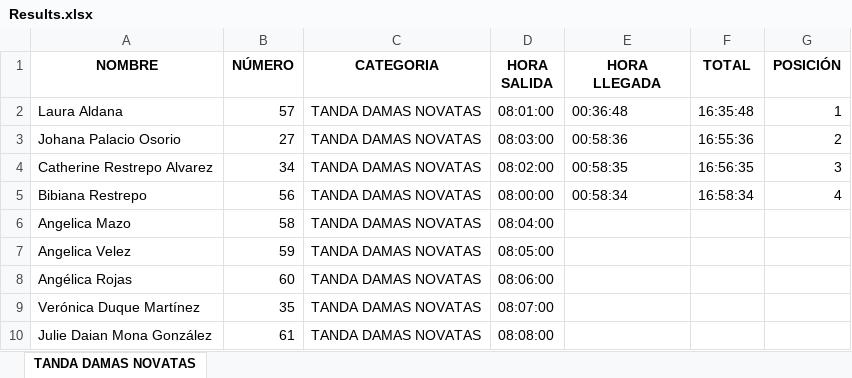
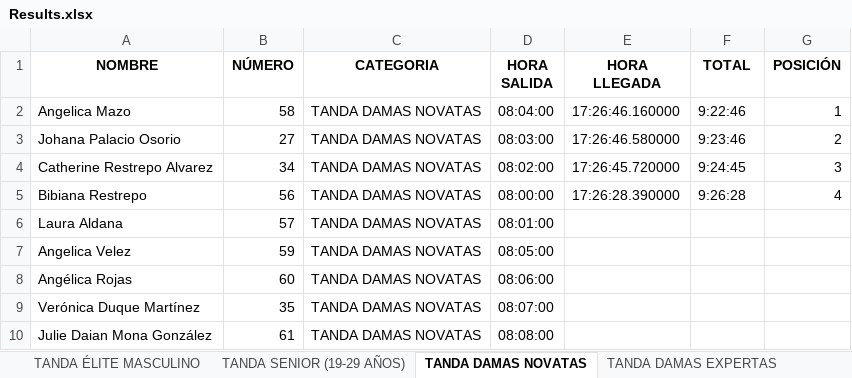
Before and after one commit to doncamilom/ChiguireTiming, an Excel workbook: App/Data/Results.xlsx, sheet TANDA DAMAS NOVATAS, drawn as a sheet; only a part is shown; values as stored, in another font and other column widths than the file's, no borders; removed rows and columns are numbered as before the commit, all else as after; the diff names each change by its address in the sheet, - before the commit and + after, or states it on an @@ line.

```diff
--- a/App/Data/Results.xlsx (sheet TANDA DAMAS NOVATAS)
+++ b/App/Data/Results.xlsx (sheet TANDA DAMAS NOVATAS)
+sheet tab: TANDA ÉLITE MASCULINO
+sheet tab: TANDA SENIOR (19-29 AÑOS)
+sheet tab: TANDA DAMAS EXPERTAS
-row 2: Laura Aldana | 57 | TANDA DAMAS NOVATAS | 08:01:00 | 00:36:48 | 16:35:48 | 1
+row 2: Angelica Mazo | 58 | TANDA DAMAS NOVATAS | 08:04:00 | 17:26:46.160000 | 9:22:46 | 1
-E3 (HORA LLEGADA): 00:58:36
+E3 (HORA LLEGADA): 17:26:46.580000
-F3 (TOTAL): 16:55:36
+F3 (TOTAL): 9:23:46
-E4 (HORA LLEGADA): 00:58:35
+E4 (HORA LLEGADA): 17:26:45.720000
-F4 (TOTAL): 16:56:35
+F4 (TOTAL): 9:24:45
-E5 (HORA LLEGADA): 00:58:34
+E5 (HORA LLEGADA): 17:26:28.390000
-F5 (TOTAL): 16:58:34
+F5 (TOTAL): 9:26:28
-row 6: Angelica Mazo | 58 | TANDA DAMAS NOVATAS | 08:04:00
+row 6: Laura Aldana | 57 | TANDA DAMAS NOVATAS | 08:01:00
```
Also changed, not shown: other sheet tabs, 4 other files.
